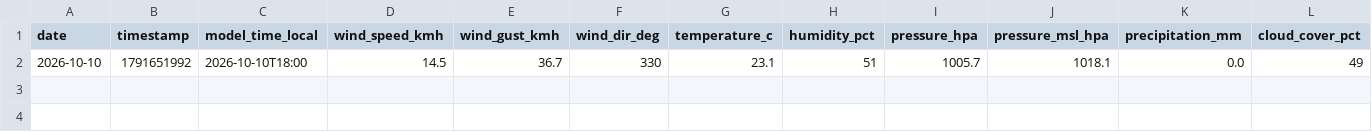
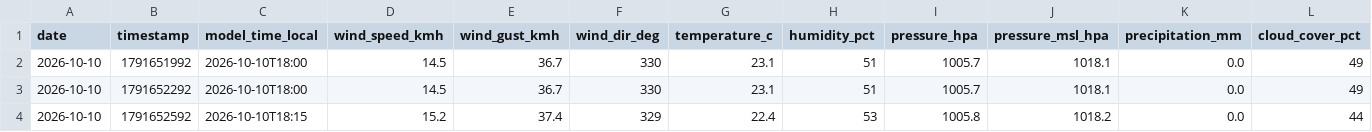
Before and after one commit to lisbonfinals/lisbonfinals.github.io, a CSV file: research-data/weather_5min_2026-10.csv, drawn as a sheet; the diff names each change by its address in the sheet, - before the commit and + after, or states it on an @@ line.

```diff
--- a/research-data/weather_5min_2026-10.csv
+++ b/research-data/weather_5min_2026-10.csv
+row 3: 2026-10-10 | 1791652292 | 2026-10-10T18:00 | 14.5 | 36.7 | 330 | 23.1 | 51 | 1005.7 | 1018.1 | 0.0 | 49
+row 4: 2026-10-10 | 1791652592 | 2026-10-10T18:15 | 15.2 | 37.4 | 329 | 22.4 | 53 | 1005.8 | 1018.2 | 0.0 | 44
```
Also changed, not shown: research-data/flights_2026-10.csv, 6 other files.
